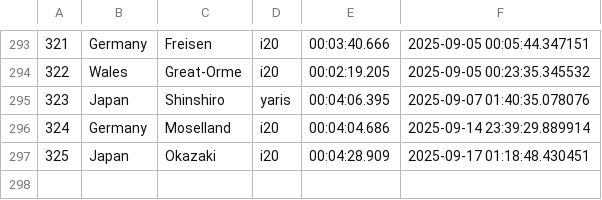
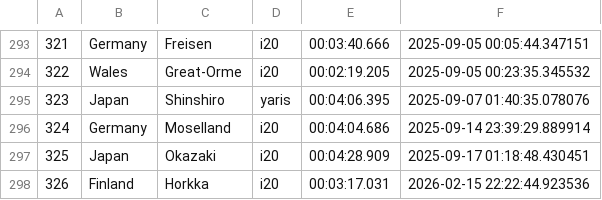
Before and after one commit to Mmathieus/rally-time-tracker, a CSV file: data/Mmathieus/wrc9database/history.csv, drawn as a sheet; only a part is shown, gaps mark what is left out; the diff names each change by its address in the sheet, - before the commit and + after, or states it on an @@ line.

Commit message:
data#19 : comeback to WRC9 :) -> horkka improved

```diff
--- a/data/Mmathieus/wrc9database/history.csv
+++ b/data/Mmathieus/wrc9database/history.csv
+row 298: 326 | Finland | Horkka | i20 | 00:03:17.031 | 2026-02-15 22:22:44.923536
```
Also changed, not shown: data/Mmathieus/wrc9database/main.csv.
